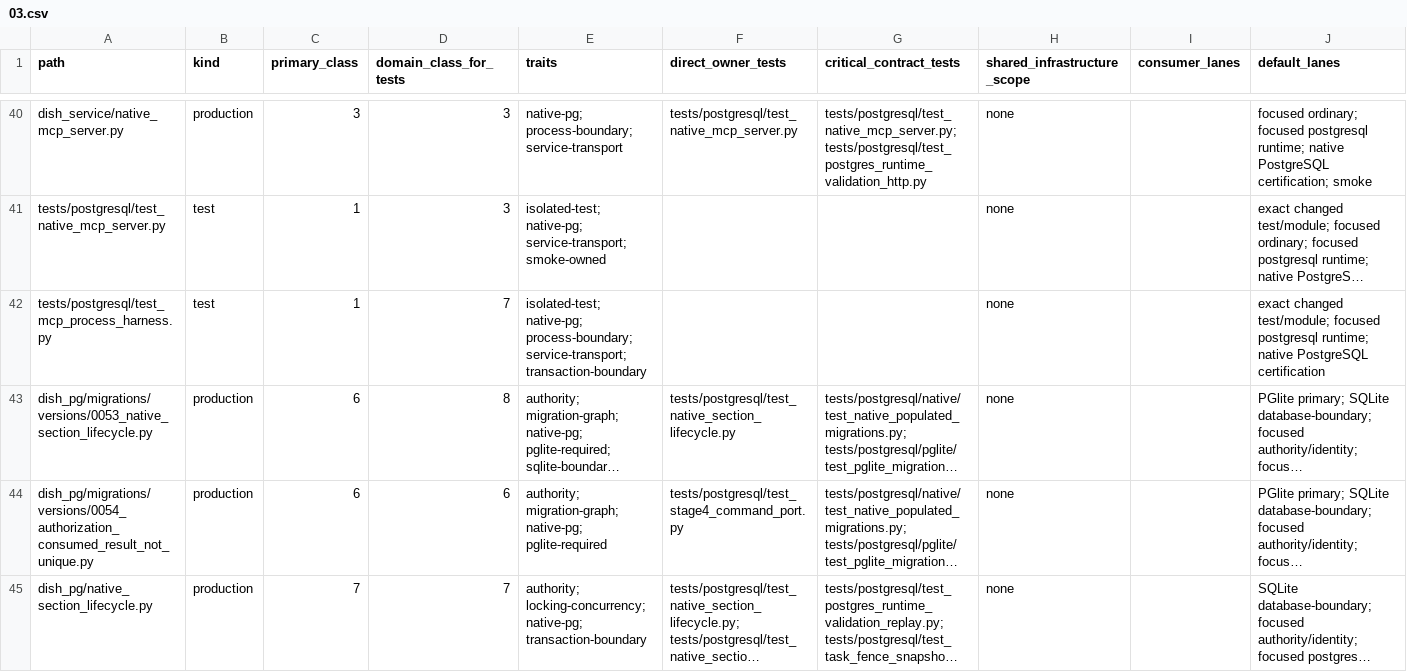
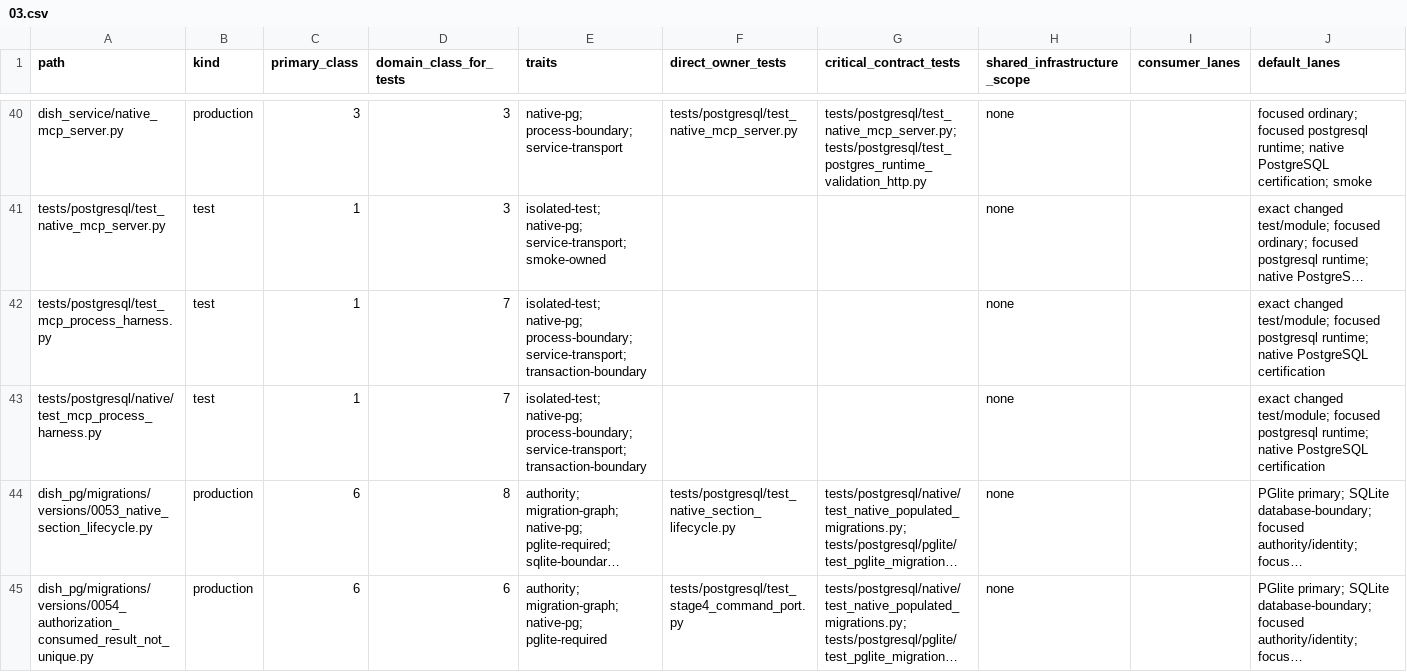
Before and after one commit to marcogallotta/ai-tools, a CSV file: dish/test_selection/ownership/03.csv, drawn as a sheet; only a part is shown, gaps mark what is left out; the shorter side is filled out with more unchanged rows; long unchanged cells end in …; rows hold the shown columns only; the diff names each change by its address in the sheet, - before the commit and + after, or states it on an @@ line.

Commit message:
test: place MCP journey in native inventory

```diff
--- a/dish/test_selection/ownership/03.csv
+++ b/dish/test_selection/ownership/03.csv
+row 43: tests/postgresql/native/test_mcp_process_harness.py | test | 1 | 7 | isolated-test; native-pg; process-boundary; service-transport; transaction-boundary |  |  | none |  | exact changed test/module; focused postgresql runtime; native PostgreSQL certification
```
Also changed, not shown: 2 other files.
